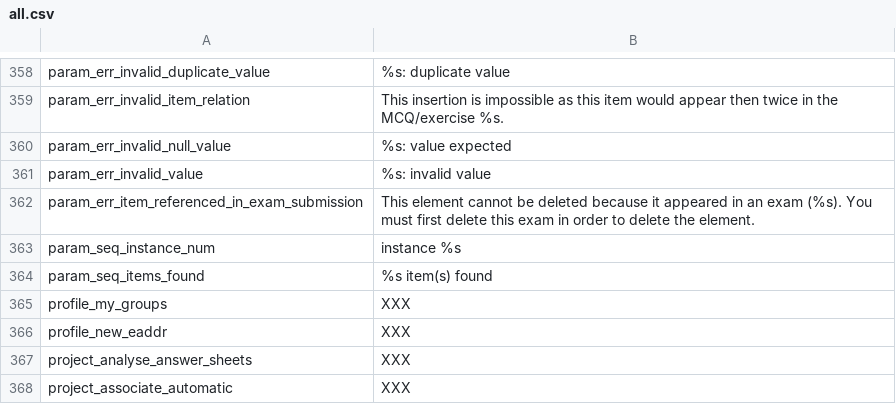
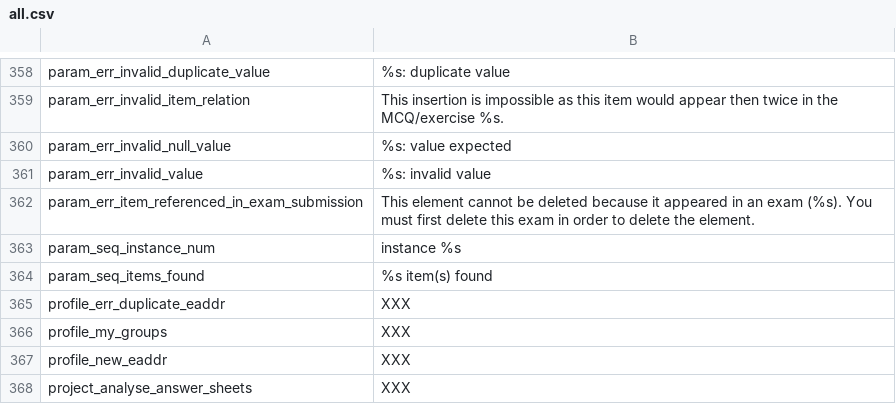
Before and after one commit to sami-evangelista/webamc, a CSV file: src/webamc/data/lang/en/all.csv, drawn as a sheet; only a part is shown, gaps mark what is left out; the shorter side is filled out with more unchanged rows; the diff names each change by its address in the sheet, - before the commit and + after, or states it on an @@ line.

```diff
--- a/src/webamc/data/lang/en/all.csv
+++ b/src/webamc/data/lang/en/all.csv
+row 365: profile_err_duplicate_eaddr | XXX
```
Also changed, not shown: src/webamc/data/lang/fr/all.csv, 19 other files.
